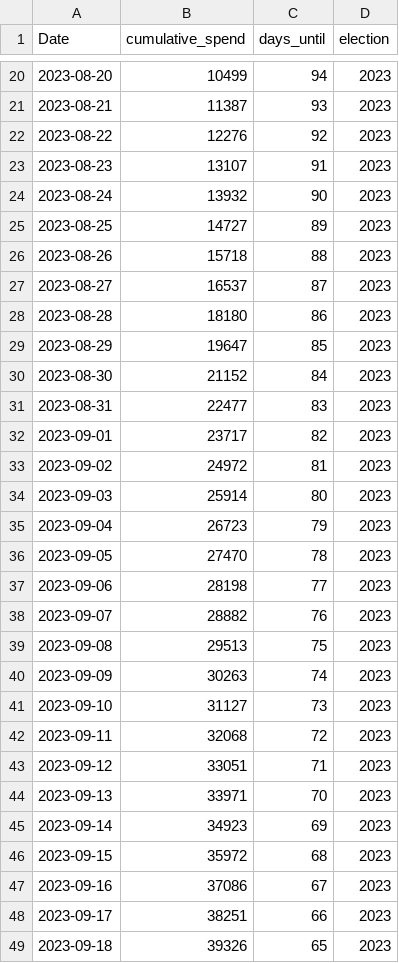
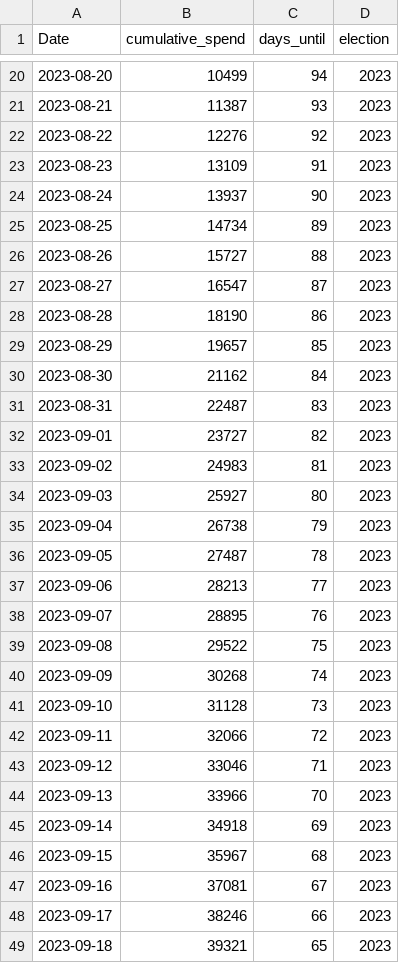
Before and after one commit to favstats/TK2023, a CSV file: data/comparison.csv, drawn as a sheet; only a part is shown, gaps mark what is left out; the diff covers the shown part only.

Commit message:
newest data

```diff
--- a/data/comparison.csv
+++ b/data/comparison.csv
@@ -22,28 +22,28 @@ Date,cumulative_spend,days_until,election
 2023-08-22,12276,92,2023
-2023-08-23,13107,91,2023
-2023-08-24,13932,90,2023
-2023-08-25,14727,89,2023
-2023-08-26,15718,88,2023
-2023-08-27,16537,87,2023
-2023-08-28,18180,86,2023
-2023-08-29,19647,85,2023
-2023-08-30,21152,84,2023
-2023-08-31,22477,83,2023
-2023-09-01,23717,82,2023
-2023-09-02,24972,81,2023
-2023-09-03,25914,80,2023
-2023-09-04,26723,79,2023
-2023-09-05,27470,78,2023
-2023-09-06,28198,77,2023
-2023-09-07,28882,76,2023
-2023-09-08,29513,75,2023
-2023-09-09,30263,74,2023
-2023-09-10,31127,73,2023
-2023-09-11,32068,72,2023
-2023-09-12,33051,71,2023
-2023-09-13,33971,70,2023
-2023-09-14,34923,69,2023
-2023-09-15,35972,68,2023
-2023-09-16,37086,67,2023
-2023-09-17,38251,66,2023
-2023-09-18,39326,65,2023
+2023-08-23,13109,91,2023
+2023-08-24,13937,90,2023
+2023-08-25,14734,89,2023
+2023-08-26,15727,88,2023
+2023-08-27,16547,87,2023
+2023-08-28,18190,86,2023
+2023-08-29,19657,85,2023
+2023-08-30,21162,84,2023
+2023-08-31,22487,83,2023
+2023-09-01,23727,82,2023
+2023-09-02,24983,81,2023
+2023-09-03,25927,80,2023
+2023-09-04,26738,79,2023
+2023-09-05,27487,78,2023
+2023-09-06,28213,77,2023
+2023-09-07,28895,76,2023
+2023-09-08,29522,75,2023
+2023-09-09,30268,74,2023
+2023-09-10,31128,73,2023
+2023-09-11,32066,72,2023
+2023-09-12,33046,71,2023
+2023-09-13,33966,70,2023
+2023-09-14,34918,69,2023
+2023-09-15,35967,68,2023
+2023-09-16,37081,67,2023
+2023-09-17,38246,66,2023
+2023-09-18,39321,65,2023
```
Also changed, not shown: 6 added rows and 139 edited cells elsewhere in this file, 30 other files.
